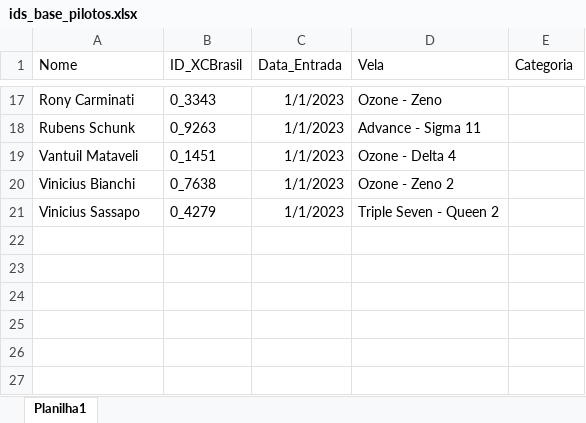
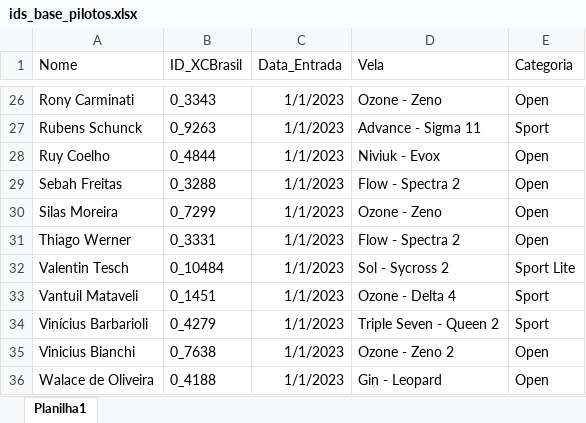
Before and after one commit to andrebstv/xcventuri, an Excel workbook: ids_base_pilotos.xlsx, sheet Planilha1, drawn as a sheet; only a part is shown, gaps mark what is left out; values as stored, in another font and other column widths than the file's, no borders; removed rows and columns are numbered as before the commit, all else as after; the diff covers the shown part only; the diff names each change by its address in the sheet, - before the commit and + after, or states it on an @@ line.

```diff
--- a/ids_base_pilotos.xlsx (sheet Planilha1)
+++ b/ids_base_pilotos.xlsx (sheet Planilha1)
-E26 (Categoria): (empty)
+E26 (Categoria): Open
-A27 (Nome): Rubens Schunk
+A27 (Nome): Rubens Schunck
-E27 (Categoria): (empty)
+E27 (Categoria): Sport
+row 28: Ruy Coelho | 0_4844 | 1/1/2023 | Niviuk - Evox | Open
+row 29: Sebah Freitas | 0_3288 | 1/1/2023 | Flow - Spectra 2 | Open
+row 30: Silas Moreira | 0_7299 | 1/1/2023 | Ozone - Zeno | Open
+row 31: Thiago Werner | 0_3331 | 1/1/2023 | Flow - Spectra 2 | Open
+row 32: Valentin Tesch | 0_10484 | 1/1/2023 | Sol - Sycross 2 | Sport Lite
-E33 (Categoria): (empty)
+E33 (Categoria): Sport
+row 34: Vinícius Barbarioli | 0_4279 | 1/1/2023 | Triple Seven - Queen 2 | Sport
-E35 (Categoria): (empty)
+E35 (Categoria): Open
-row 21: Vinicius Sassapo | 0_4279 | 1/1/2023 | Triple Seven - Queen 2
+row 36: Walace de Oliveira | 0_4188 | 1/1/2023 | Gin - Leopard | Open
```
Also changed, not shown: 9 added rows and 25 edited cells elsewhere in this sheet, 11 other files.
